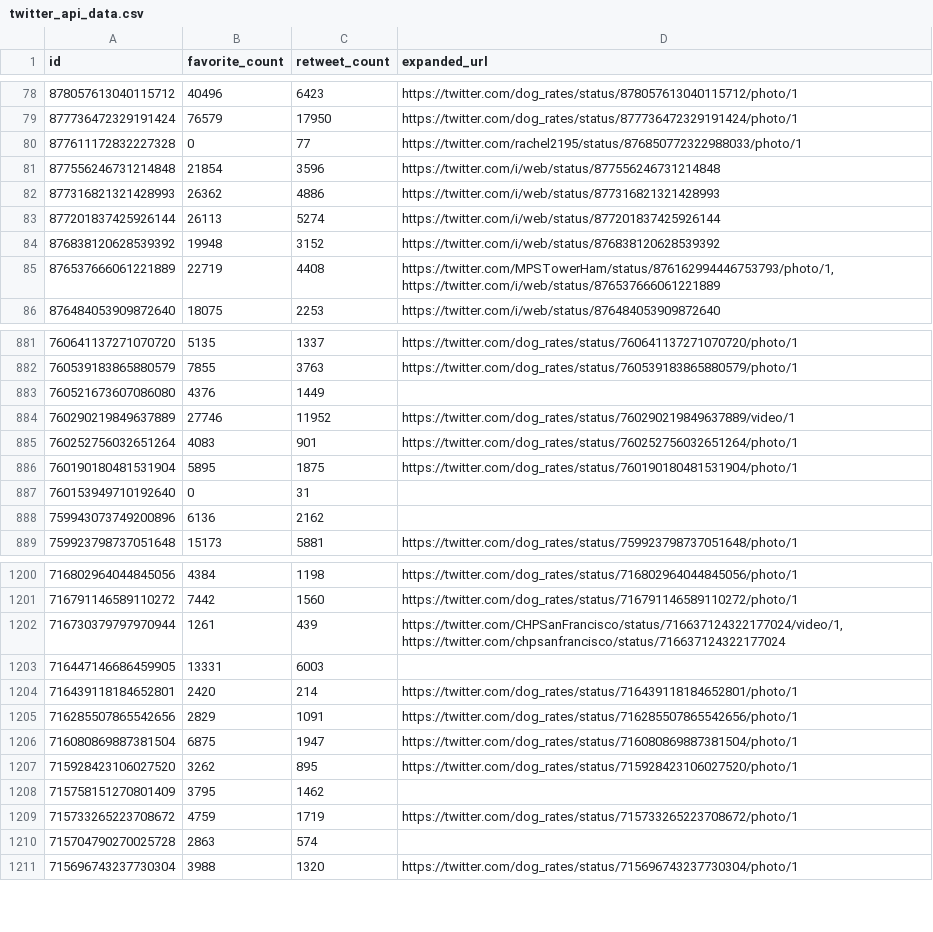
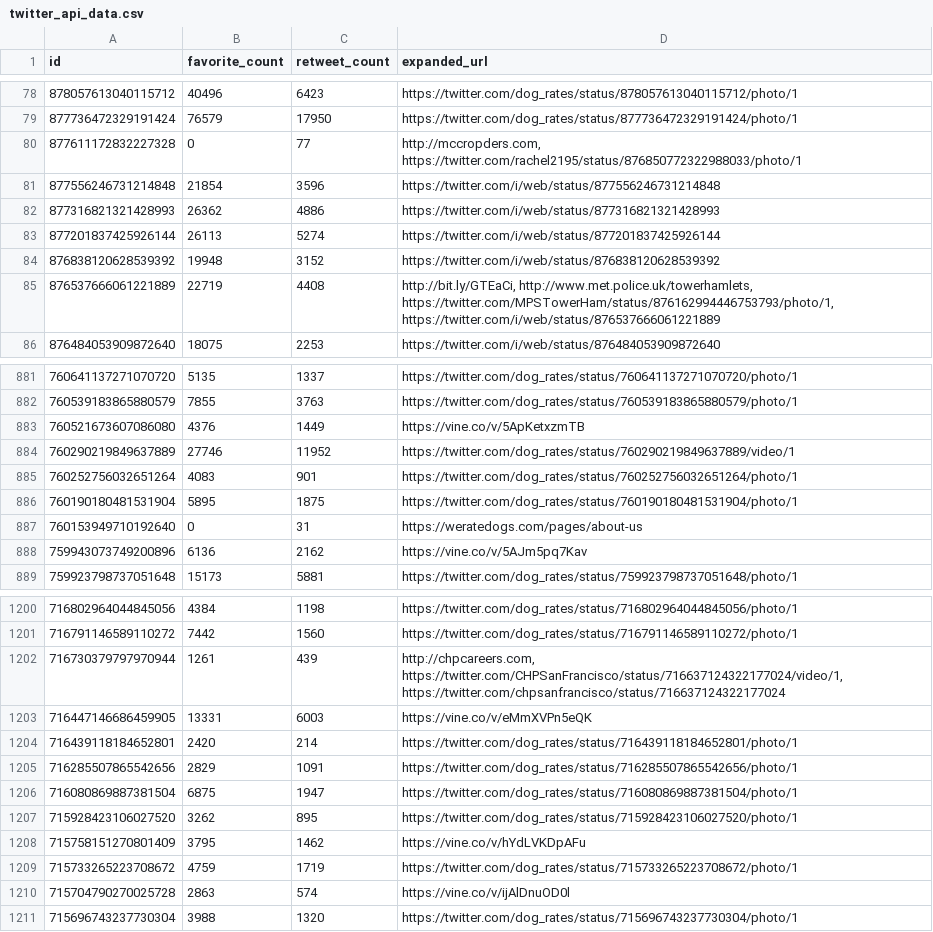
Before and after one commit to jmlam/Ud-Data-Wrangle, a CSV file: WeRateDogs/twitter_api_data.csv, drawn as a sheet; only a part is shown, gaps mark what is left out; the diff covers the shown part only.

Commit message:
tweaked csv file to add more expanded urls

```diff
--- a/WeRateDogs/twitter_api_data.csv
+++ b/WeRateDogs/twitter_api_data.csv
@@ -79,3 +79,3 @@ id,favorite_count,retweet_count,expanded_url
 877736472329191424,76579,17950,https://twitter.com/dog_rates/status/877736472329191424/photo/1
-877611172832227328,0,77,https://twitter.com/rachel2195/status/876850772322988033/photo/1
+877611172832227328,0,77,"http://mccropders.com, https://twitter.com/rachel2195/status/876850772322988033/photo/1"
 877556246731214848,21854,3596,https://twitter.com/i/web/status/877556246731214848
@@ -84,3 +84,3 @@ id,favorite_count,retweet_count,expanded_url
 876838120628539392,19948,3152,https://twitter.com/i/web/status/876838120628539392
-876537666061221889,22719,4408,"https://twitter.com/MPSTowerHam/status/876162994446753793/photo/1, https://twitter.com/i/web/status/876537666061221889"
+876537666061221889,22719,4408,"http://bit.ly/GTEaCi, http://www.met.police.uk/towerhamlets, https://twitter.com/MPSTowerHam/status/876162994446753793/photo/1, https://twitter.com/i/web/status/876537666061221889"
 876484053909872640,18075,2253,https://twitter.com/i/web/status/876484053909872640
@@ -882,3 +882,3 @@ id,favorite_count,retweet_count,expanded_url
 760539183865880579,7855,3763,https://twitter.com/dog_rates/status/760539183865880579/photo/1
-760521673607086080,4376,1449,
+760521673607086080,4376,1449,https://vine.co/v/5ApKetxzmTB
 760290219849637889,27746,11952,https://twitter.com/dog_rates/status/760290219849637889/video/1
@@ -886,4 +886,4 @@ id,favorite_count,retweet_count,expanded_url
 760190180481531904,5895,1875,https://twitter.com/dog_rates/status/760190180481531904/photo/1
-760153949710192640,0,31,
-759943073749200896,6136,2162,
+760153949710192640,0,31,https://weratedogs.com/pages/about-us
+759943073749200896,6136,2162,https://vine.co/v/5AJm5pq7Kav
 759923798737051648,15173,5881,https://twitter.com/dog_rates/status/759923798737051648/photo/1
@@ -1201,4 +1201,4 @@ id,favorite_count,retweet_count,expanded_url
 716791146589110272,7442,1560,https://twitter.com/dog_rates/status/716791146589110272/photo/1
-716730379797970944,1261,439,"https://twitter.com/CHPSanFrancisco/status/716637124322177024/video/1, https://twitter.com/chpsanfrancisco/status/716637124322177024"
-716447146686459905,13331,6003,
+716730379797970944,1261,439,"http://chpcareers.com, https://twitter.com/CHPSanFrancisco/status/716637124322177024/video/1, https://twitter.com/chpsanfrancisco/status/716637124322177024"
+716447146686459905,13331,6003,https://vine.co/v/eMmXVPn5eQK
 716439118184652801,2420,214,https://twitter.com/dog_rates/status/716439118184652801/photo/1
@@ -1207,5 +1207,5 @@ id,favorite_count,retweet_count,expanded_url
 715928423106027520,3262,895,https://twitter.com/dog_rates/status/715928423106027520/photo/1
-715758151270801409,3795,1462,
+715758151270801409,3795,1462,https://vine.co/v/hYdLVKDpAFu
 715733265223708672,4759,1719,https://twitter.com/dog_rates/status/715733265223708672/photo/1
-715704790270025728,2863,574,
+715704790270025728,2863,574,https://vine.co/v/ijAlDnuOD0l
 715696743237730304,3988,1320,https://twitter.com/dog_rates/status/715696743237730304/photo/1
```
Also changed, not shown: 133 edited cells elsewhere in this file, 2 other files.
